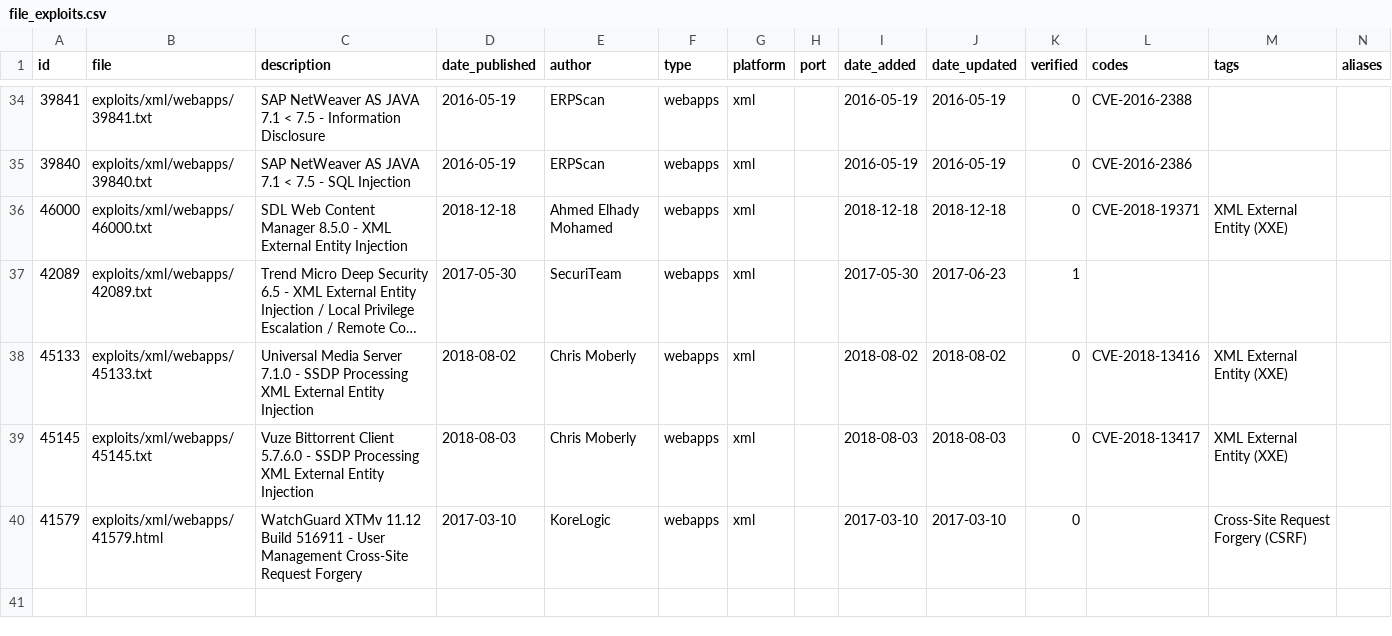
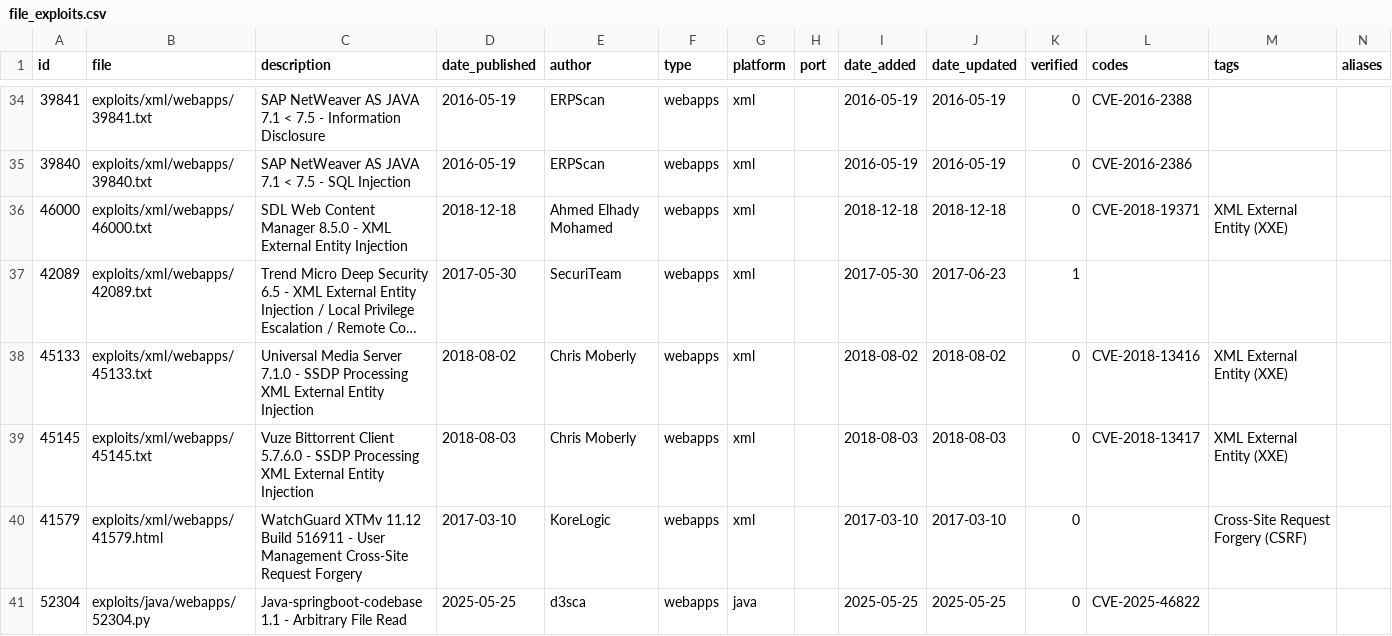
Before and after one commit to kishoresq1/MachineLearning-Sq1, a CSV file: file_exploits.csv, drawn as a sheet; only a part is shown, gaps mark what is left out; long unchanged cells end in …; rows hold the shown columns only; the diff names each change by its address in the sheet, - before the commit and + after, or states it on an @@ line.

Commit message:
Update file_exploits.csv

```diff
--- a/file_exploits.csv
+++ b/file_exploits.csv
+row 41: 52304 | exploits/java/webapps/52304.py | Java-springboot-codebase 1.1 - Arbitrary File Read | 2025-05-25 | d3sca | webapps | java |  | 2025-05-25 | 2025-05-25 | 0 | CVE-2025-46822
```
